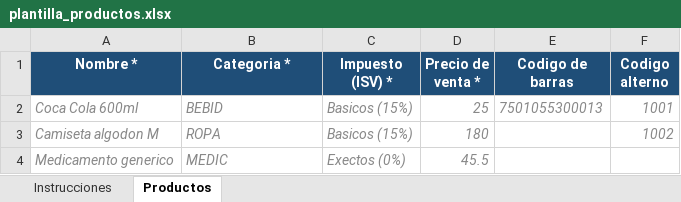
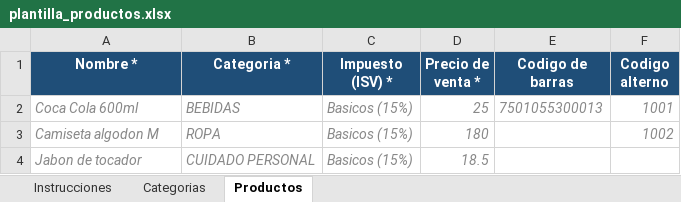
Before and after one commit to datatecsolution/adminTools, an Excel workbook: docs/plantillas/plantilla_productos.xlsx, sheet Productos, drawn as a sheet; values as stored, in another font and other column widths than the file's, no borders; removed rows and columns are numbered as before the commit, all else as after; the diff names each change by its address in the sheet, - before the commit and + after, or states it on an @@ line.

```diff
--- a/docs/plantillas/plantilla_productos.xlsx (sheet Productos)
+++ b/docs/plantillas/plantilla_productos.xlsx (sheet Productos)
+sheet tab: Categorias
-B2 (Categoria *): BEBID
+B2 (Categoria *): BEBIDAS
-row 4: Medicamento generico | MEDIC | Exectos (0%) | 45.5
+row 4: Jabon de tocador | CUIDADO PERSONAL | Basicos (15%) | 18.5
```
Also changed, not shown: sheet Instrucciones, docs/plantillas/plantilla_clientes.xlsx, 1 other file.
